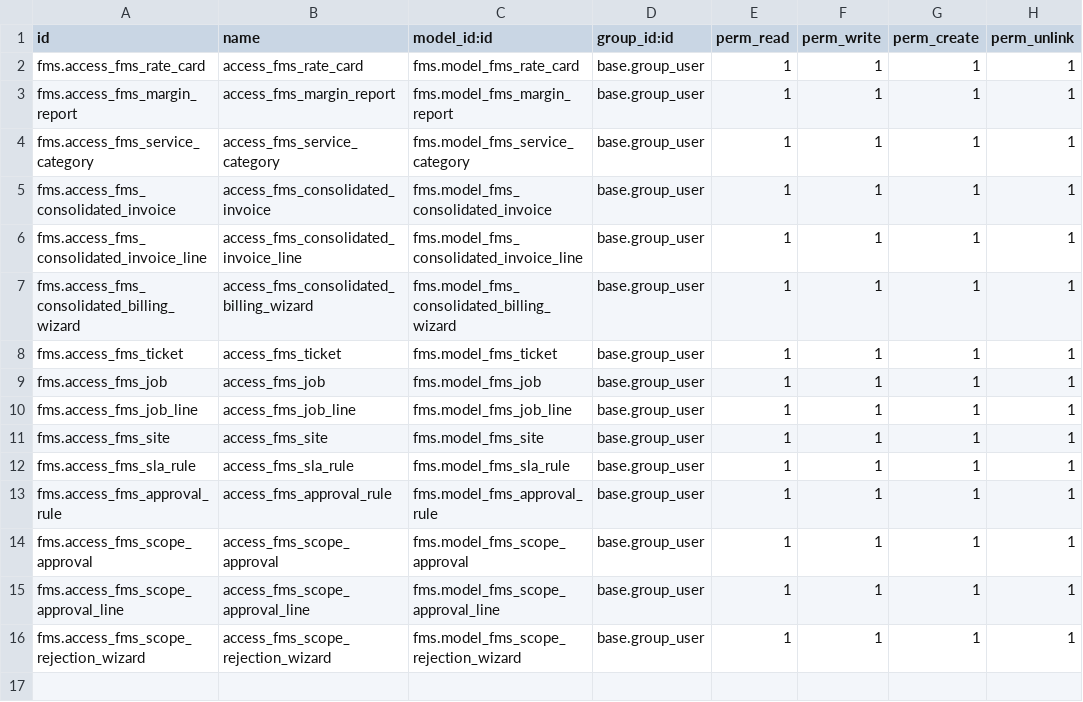
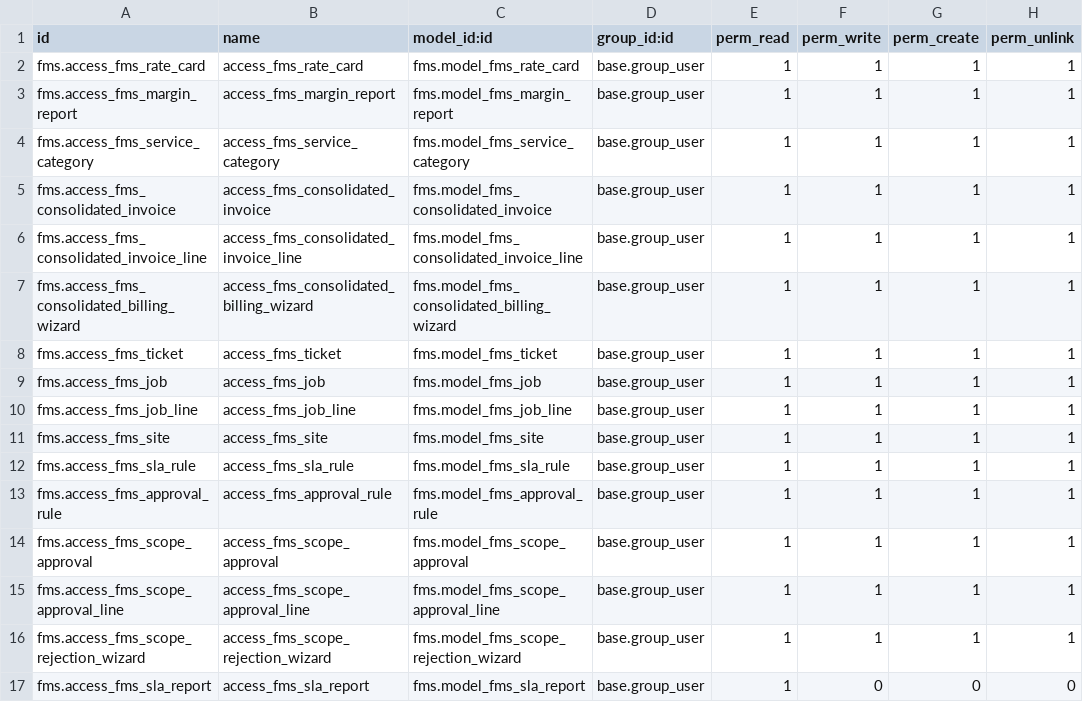
Before and after one commit to dev-floweazy/FMS, a CSV file: fms/security/ir.model.access.csv, drawn as a sheet; the diff names each change by its address in the sheet, - before the commit and + after, or states it on an @@ line.

Commit message:
Added SLA report with margin fields

```diff
--- a/fms/security/ir.model.access.csv
+++ b/fms/security/ir.model.access.csv
+row 17: fms.access_fms_sla_report | access_fms_sla_report | fms.model_fms_sla_report | base.group_user | 1 | 0 | 0 | 0
```
Also changed, not shown: 7 other files.
